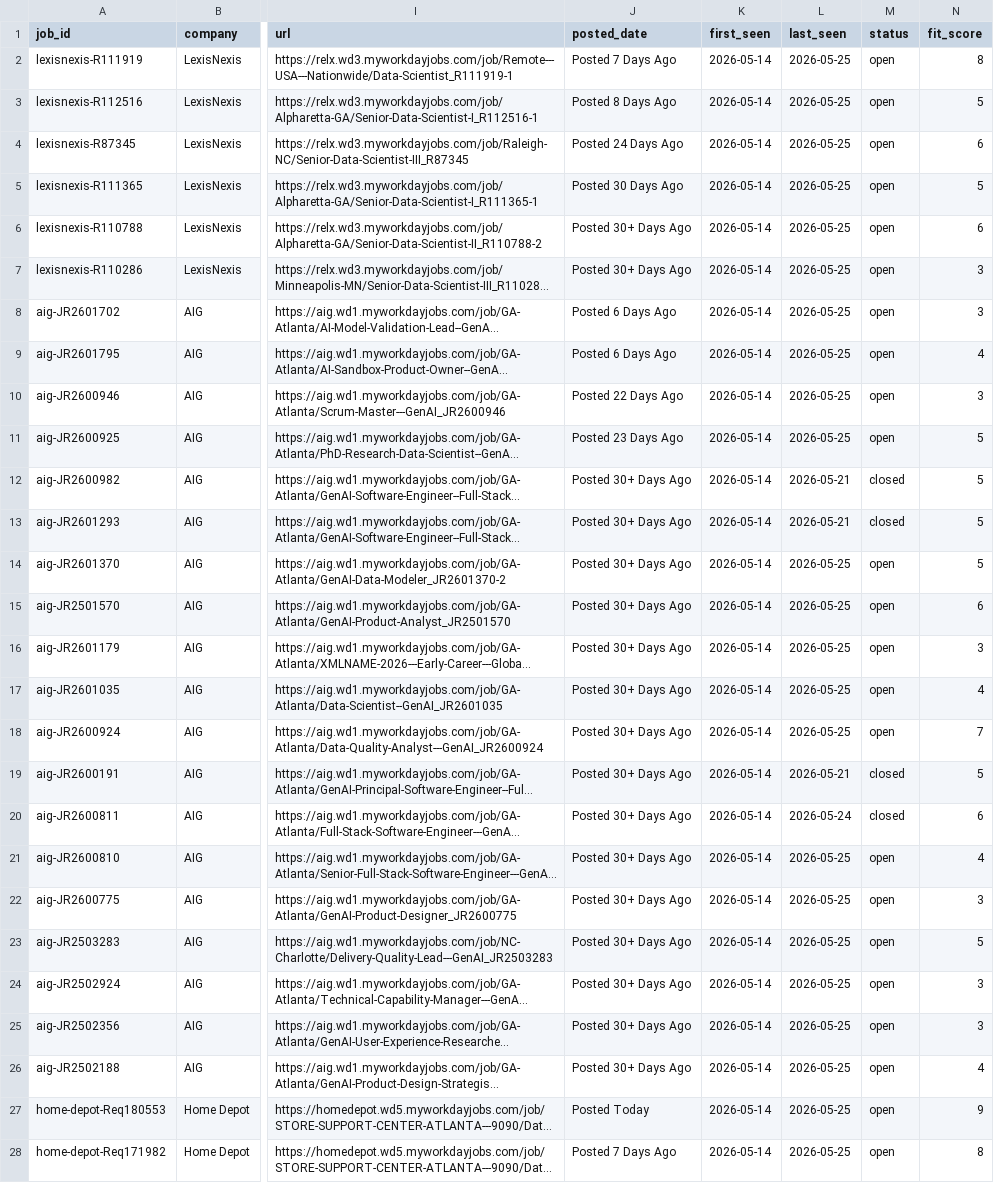
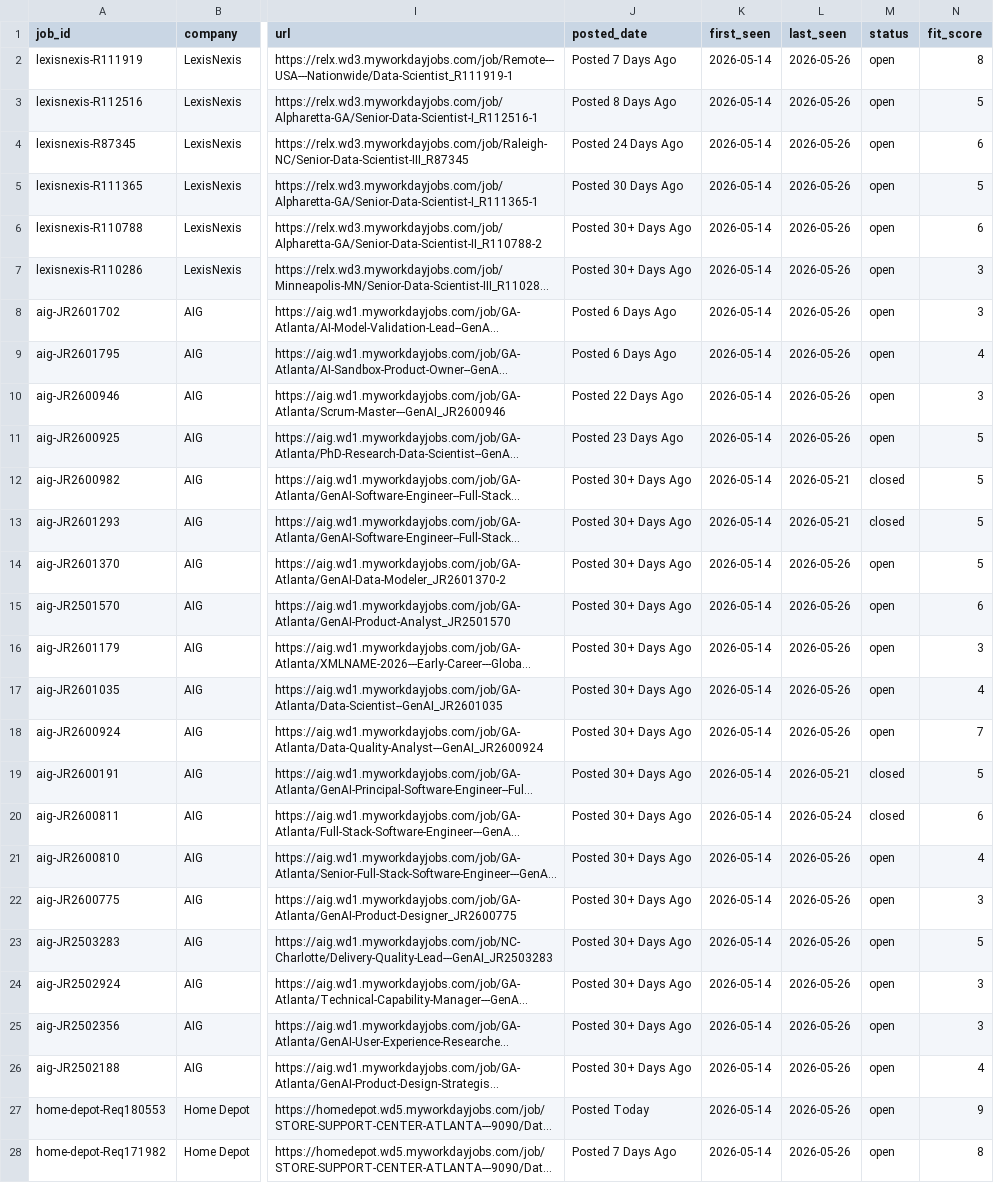
Before and after one commit to musicman35/job-search, a CSV file: data/jobs.csv, drawn as a sheet; only a part is shown, gaps mark what is left out; long unchanged cells end in …; the diff covers the shown part only; the diff names each change by its address in the sheet, - before the commit and + after, or states it on an @@ line.

```diff
--- a/data/jobs.csv
+++ b/data/jobs.csv
-L2:L11 (last_seen): 2026-05-25
+L2:L11 (last_seen): 2026-05-26
-L14:L18 (last_seen): 2026-05-25
+L14:L18 (last_seen): 2026-05-26
-L21:L28 (last_seen): 2026-05-25
+L21:L28 (last_seen): 2026-05-26
```
Also changed, not shown: 1 added row and 27 edited cells elsewhere in this file.
